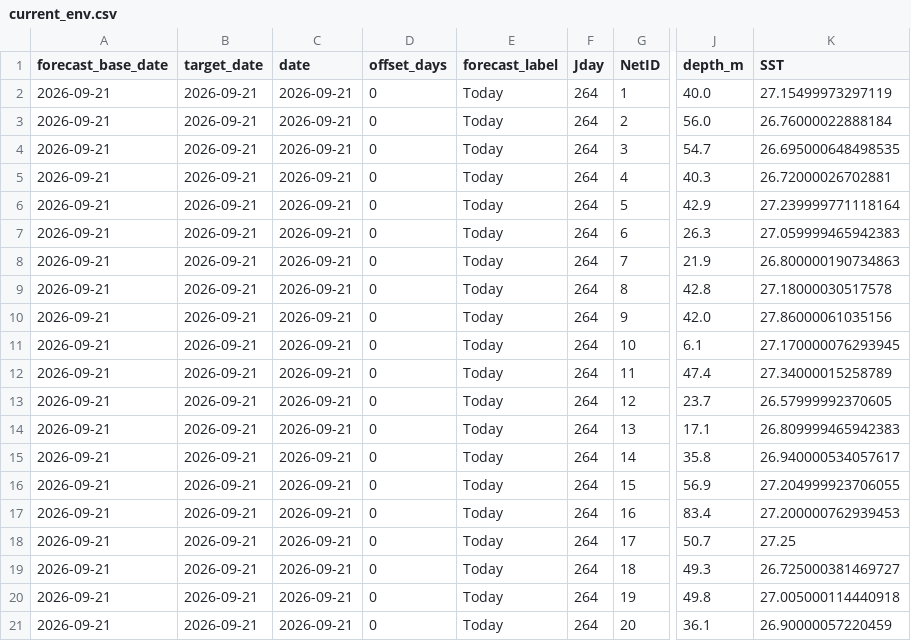
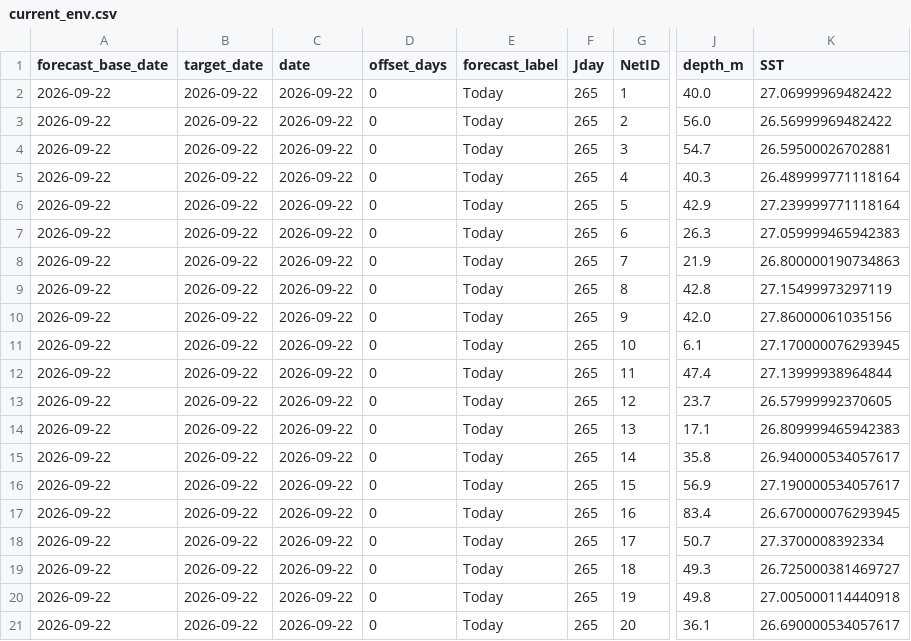
Before and after one commit to IK5258/kochi-whale-shark-risk-monitor, a CSV file: outputs/current_env.csv, drawn as a sheet; only a part is shown, gaps mark what is left out; the diff names each change by its address in the sheet, - before the commit and + after, or states it on an @@ line.

```diff
--- a/outputs/current_env.csv
+++ b/outputs/current_env.csv
-A2:A21 (forecast_base_date): 2026-09-21
+A2:A21 (forecast_base_date): 2026-09-22
-B2:B21 (target_date): 2026-09-21
+B2:B21 (target_date): 2026-09-22
-C2:C21 (date): 2026-09-21
+C2:C21 (date): 2026-09-22
-F2:F21 (Jday): 264
+F2:F21 (Jday): 265
-K2 (SST): 27.15499973297119
+K2 (SST): 27.06999969482422
-K3 (SST): 26.76000022888184
+K3 (SST): 26.56999969482422
-K4 (SST): 26.695000648498535
+K4 (SST): 26.59500026702881
-K5 (SST): 26.72000026702881
+K5 (SST): 26.489999771118164
-K9 (SST): 27.18000030517578
+K9 (SST): 27.15499973297119
-K12 (SST): 27.34000015258789
+K12 (SST): 27.13999938964844
-K16 (SST): 27.204999923706055
+K16 (SST): 27.190000534057617
-K17 (SST): 27.200000762939453
+K17 (SST): 26.670000076293945
-K18 (SST): 27.25
+K18 (SST): 27.3700008392334
-K21 (SST): 26.90000057220459
+K21 (SST): 26.690000534057617
```
Also changed, not shown: outputs/forecast_env.csv, outputs/forecast_risk.csv, 6 other files.
